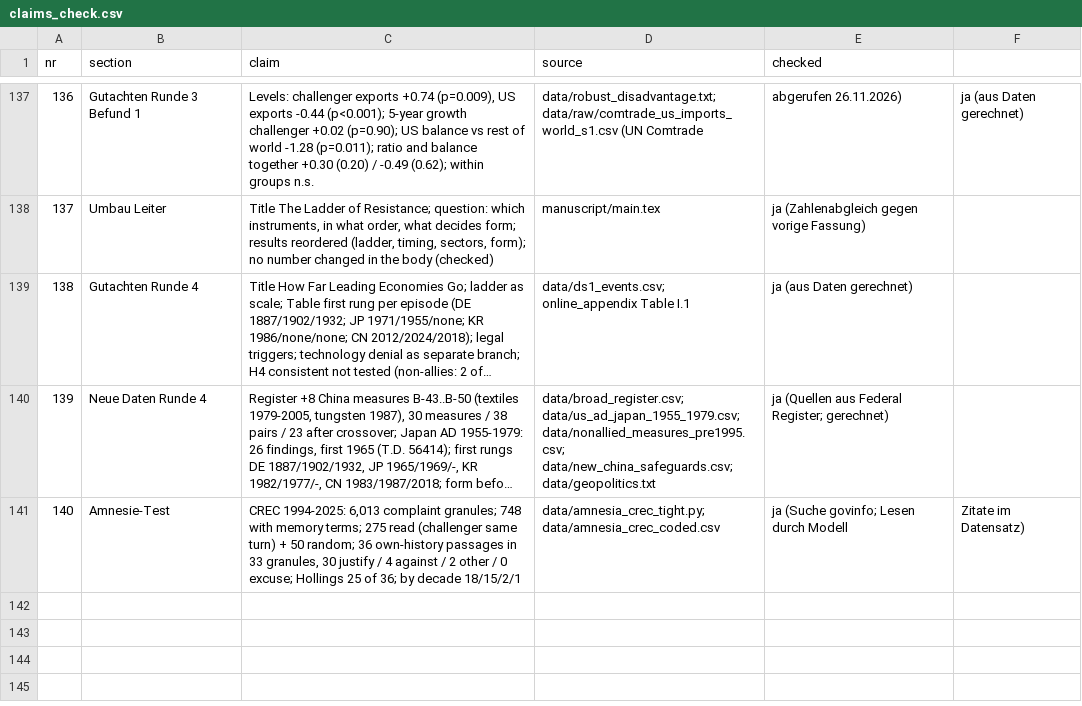
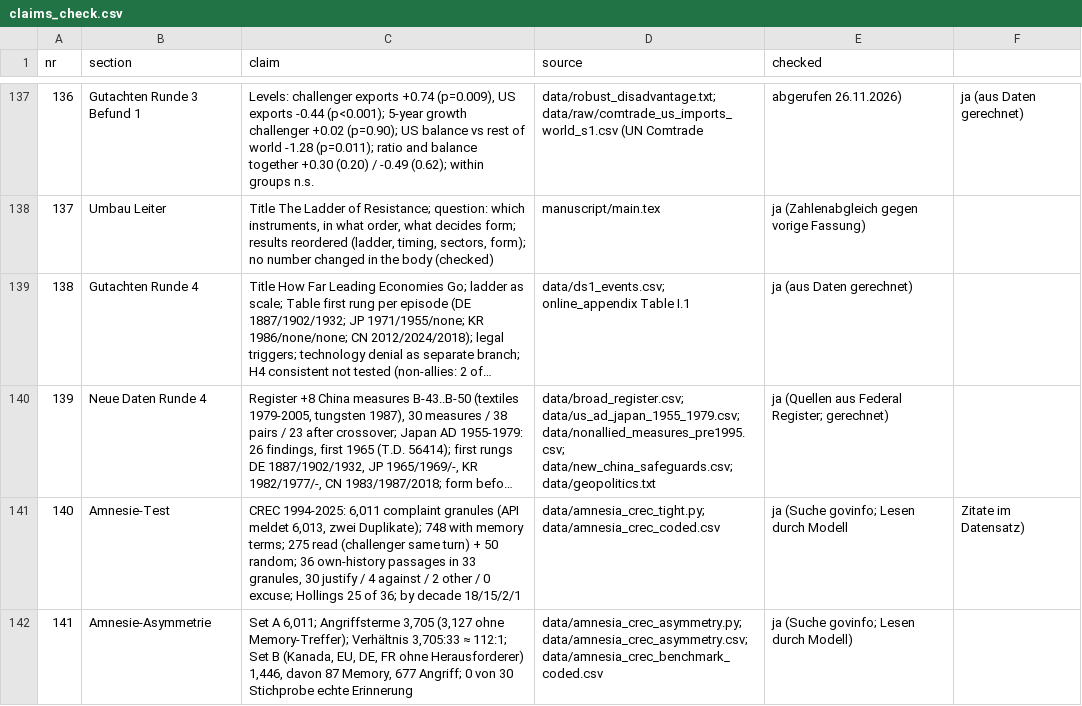
Before and after one commit to wfhungerland/AMNESIA, a CSV file: manuscript/claims_check.csv, drawn as a sheet; only a part is shown, gaps mark what is left out; long unchanged cells end in …; the diff names each change by its address in the sheet, - before the commit and + after, or states it on an @@ line.

```diff
--- a/manuscript/claims_check.csv
+++ b/manuscript/claims_check.csv
-C141 (claim): CREC 1994-2025: 6,013 complaint granules; 748 with…
+C141 (claim): CREC 1994-2025: 6,011 complaint granules (API meldet 6,013, zwei Duplikate); 748 with…
+row 142: 141 | Amnesie-Asymmetrie | Set A 6,011; Angriffsterme 3,705 (3,127 ohne Memory-Treffer); Verhältnis 3,705:33 ≈ 112:1; Set B (Kanada, EU, DE, FR ohne Herausforderer) 1,446, davon 87 Memory, 677 Angriff; 0 von 30 Stichprobe echte Erinnerung | data/amnesia_crec_asymmetry.py; data/amnesia_crec_asymmetry.csv; data/amnesia_crec_benchmark_coded.csv | ja (Suche govinfo; Lesen durch Modell)
```
Also changed, not shown: 5 other files.
